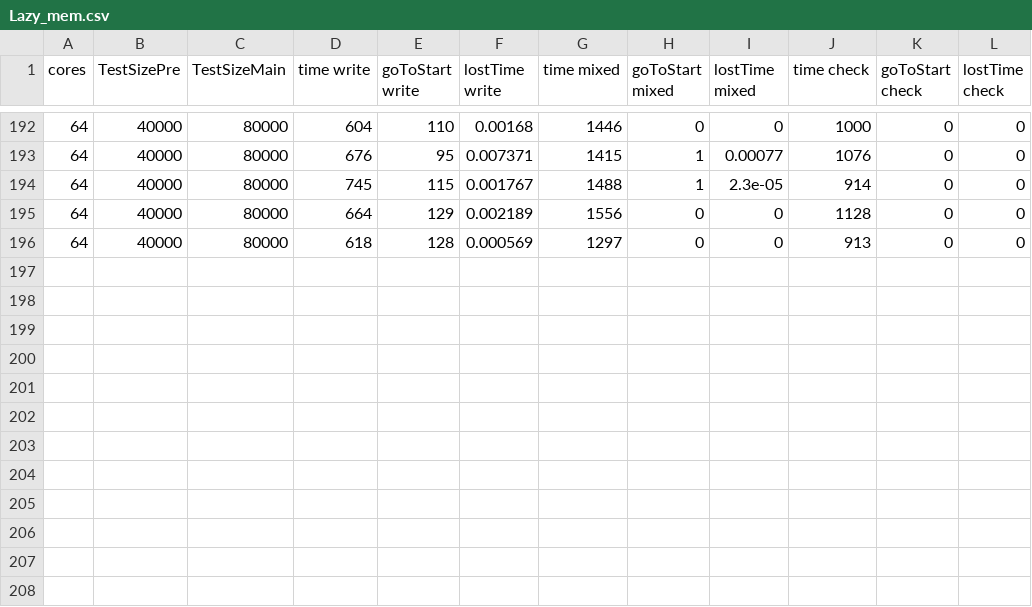
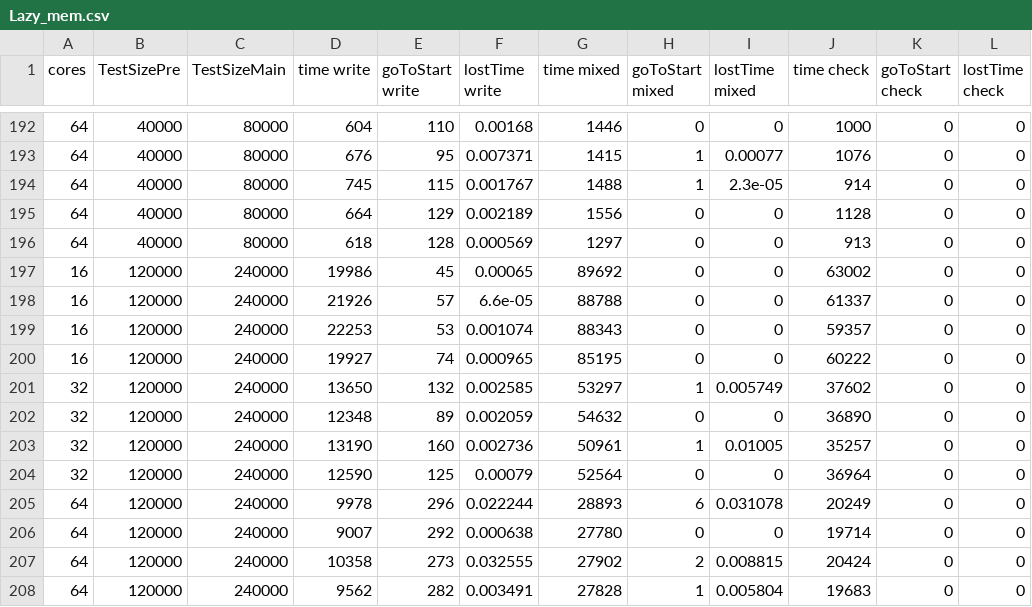
Before and after one commit to dza1/ListBasedSet, a CSV file: result/Lazy_mem.csv, drawn as a sheet; only a part is shown, gaps mark what is left out; the diff names each change by its address in the sheet, - before the commit and + after, or states it on an @@ line.

```diff
--- a/result/Lazy_mem.csv
+++ b/result/Lazy_mem.csv
+row 197: 16 | 120000 | 240000 | 19986 | 45 | 0.00065 | 89692 | 0 | 0 | 63002 | 0 | 0
+row 198: 16 | 120000 | 240000 | 21926 | 57 | 6.6e-05 | 88788 | 0 | 0 | 61337 | 0 | 0
+row 199: 16 | 120000 | 240000 | 22253 | 53 | 0.001074 | 88343 | 0 | 0 | 59357 | 0 | 0
+row 200: 16 | 120000 | 240000 | 19927 | 74 | 0.000965 | 85195 | 0 | 0 | 60222 | 0 | 0
+row 201: 32 | 120000 | 240000 | 13650 | 132 | 0.002585 | 53297 | 1 | 0.005749 | 37602 | 0 | 0
+row 202: 32 | 120000 | 240000 | 12348 | 89 | 0.002059 | 54632 | 0 | 0 | 36890 | 0 | 0
+row 203: 32 | 120000 | 240000 | 13190 | 160 | 0.002736 | 50961 | 1 | 0.01005 | 35257 | 0 | 0
+row 204: 32 | 120000 | 240000 | 12590 | 125 | 0.00079 | 52564 | 0 | 0 | 36964 | 0 | 0
+row 205: 64 | 120000 | 240000 | 9978 | 296 | 0.022244 | 28893 | 6 | 0.031078 | 20249 | 0 | 0
+row 206: 64 | 120000 | 240000 | 9007 | 292 | 0.000638 | 27780 | 0 | 0 | 19714 | 0 | 0
+row 207: 64 | 120000 | 240000 | 10358 | 273 | 0.032555 | 27902 | 2 | 0.008815 | 20424 | 0 | 0
+row 208: 64 | 120000 | 240000 | 9562 | 282 | 0.003491 | 27828 | 1 | 0.005804 | 19683 | 0 | 0
```
Also changed, not shown: result/Lazy.csv, result/LockFree.csv, 11 other files.
